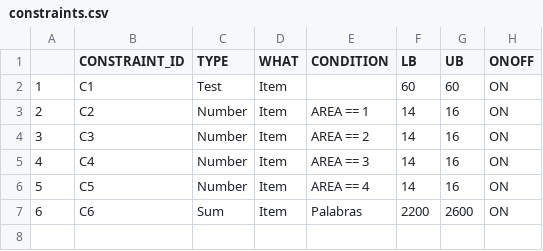
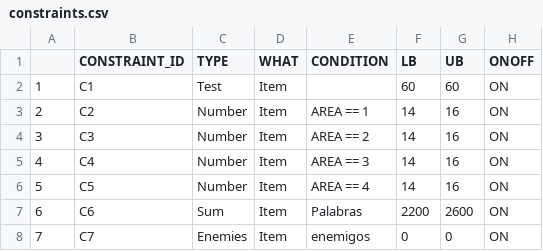
Before and after one commit to asaade/ensamble.jl, a CSV file: src/data/constraints.csv, drawn as a sheet; the diff names each change by its address in the sheet, - before the commit and + after, or states it on an @@ line.

```diff
--- a/src/data/constraints.csv
+++ b/src/data/constraints.csv
+row 8: 7 | C7 | Enemies | Item | enemigos | 0 | 0 | ON
```
Also changed, not shown: src/data/items.csv, 15 other files.
